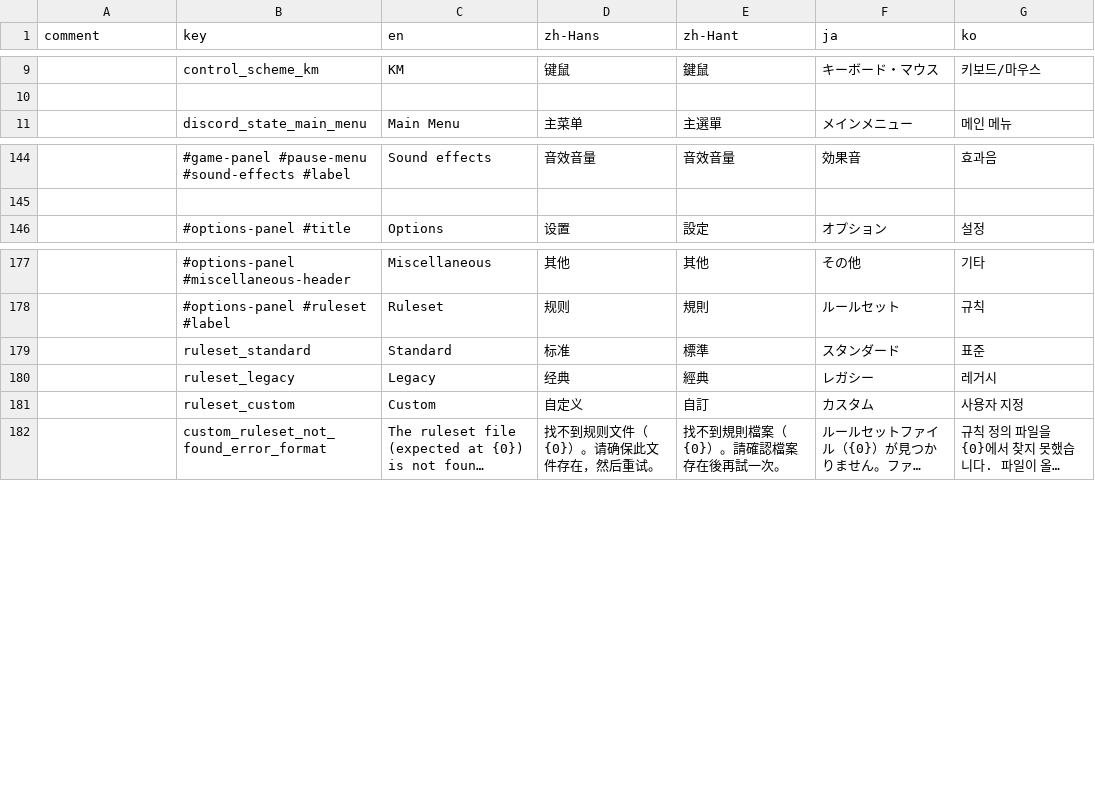
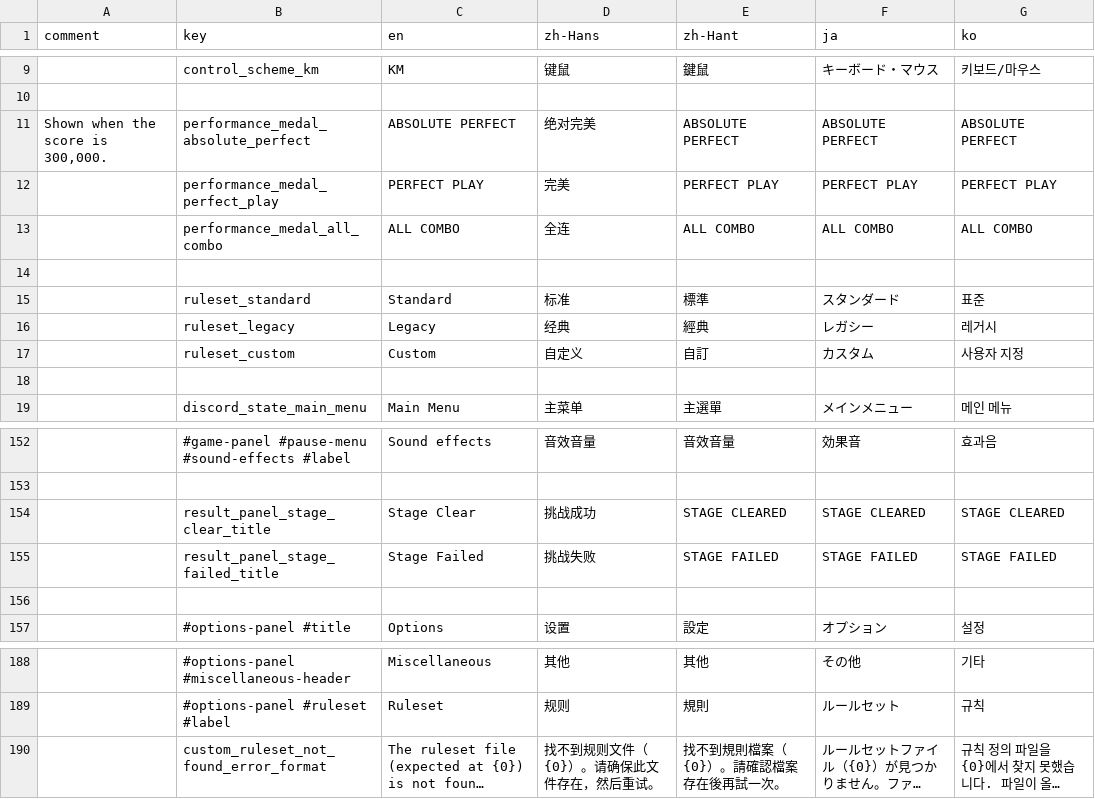
Before and after one commit to techmania-team/techmania, a CSV file: TECHMANIA/Assets/UI/String Table.csv, drawn as a sheet; only a part is shown, gaps mark what is left out; long unchanged cells end in …; the diff names each change by its address in the sheet, - before the commit and + after, or states it on an @@ line.

Commit message:
Result panel now displays everything except records.

```diff
--- a/TECHMANIA/Assets/UI/String Table.csv
+++ b/TECHMANIA/Assets/UI/String Table.csv
+row 11: Shown when the score is 300,000. | performance_medal_absolute_perfect | ABSOLUTE PERFECT | 绝对完美 | ABSOLUTE PERFECT | ABSOLUTE PERFECT | ABSOLUTE PERFECT
+row 12:  | performance_medal_perfect_play | PERFECT PLAY | 完美 | PERFECT PLAY | PERFECT PLAY | PERFECT PLAY
+row 13:  | performance_medal_all_combo | ALL COMBO | 全连 | ALL COMBO | ALL COMBO | ALL COMBO
+row 14: (empty)
@@ row 179 moved to row 15: ruleset_standard @@
@@ row 180 moved to row 16: ruleset_legacy @@
@@ row 181 moved to row 17: ruleset_custom @@
+row 18: (empty)
+row 154:  | result_panel_stage_clear_title | Stage Clear | 挑战成功 | STAGE CLEARED | STAGE CLEARED | STAGE CLEARED
+row 155:  | result_panel_stage_failed_title | Stage Failed | 挑战失败 | STAGE FAILED | STAGE FAILED | STAGE FAILED
+row 156: (empty)
```
Also changed, not shown: TECHMANIA/Assets/String Table.csv, 7 other files.
